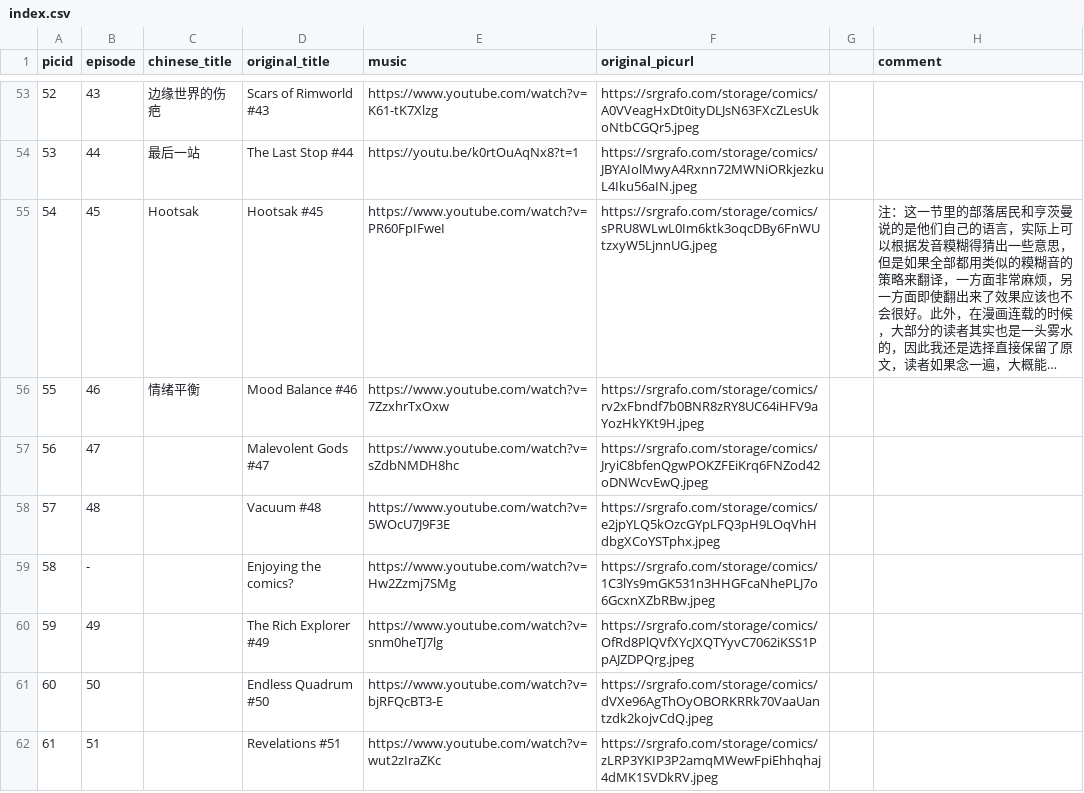
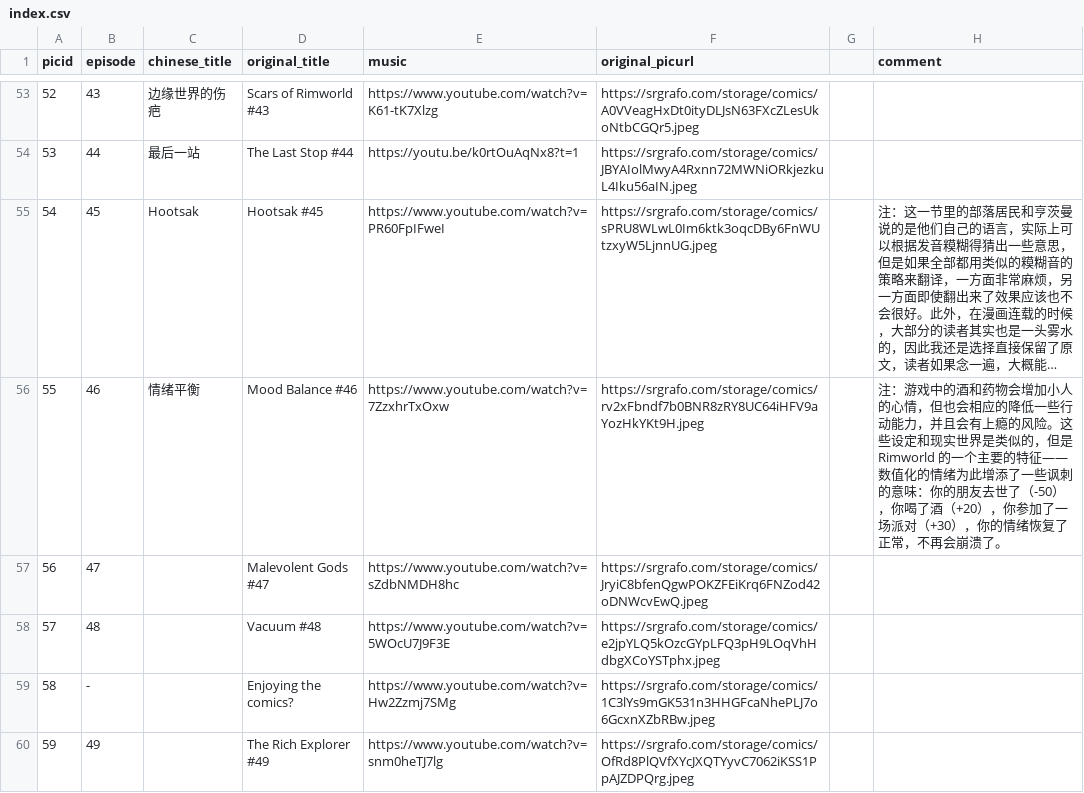
Before and after one commit to lamons/RimworldTales_CN, a CSV file: index.csv, drawn as a sheet; only a part is shown, gaps mark what is left out; the shorter side is filled out with more unchanged rows; long unchanged cells end in …; the diff names each change by its address in the sheet, - before the commit and + after, or states it on an @@ line.

```diff
--- a/index.csv
+++ b/index.csv
-H56 (comment): (empty)
+H56 (comment): 注：游戏中的酒和药物会增加小人的心情，但也会相应的降低一些行动能力，并且会有上瘾的风险。这些设定和现实世界是类似的，但是 Rimworld 的一个主要的特征——数值化的情绪为此增添了一些讽刺的意味：你的朋友去世了（-50），你喝了酒（+20），你参加了一场派对（+30），你的情绪恢复了正常，不再会崩溃了。
```
Also changed, not shown: 1 other file.
